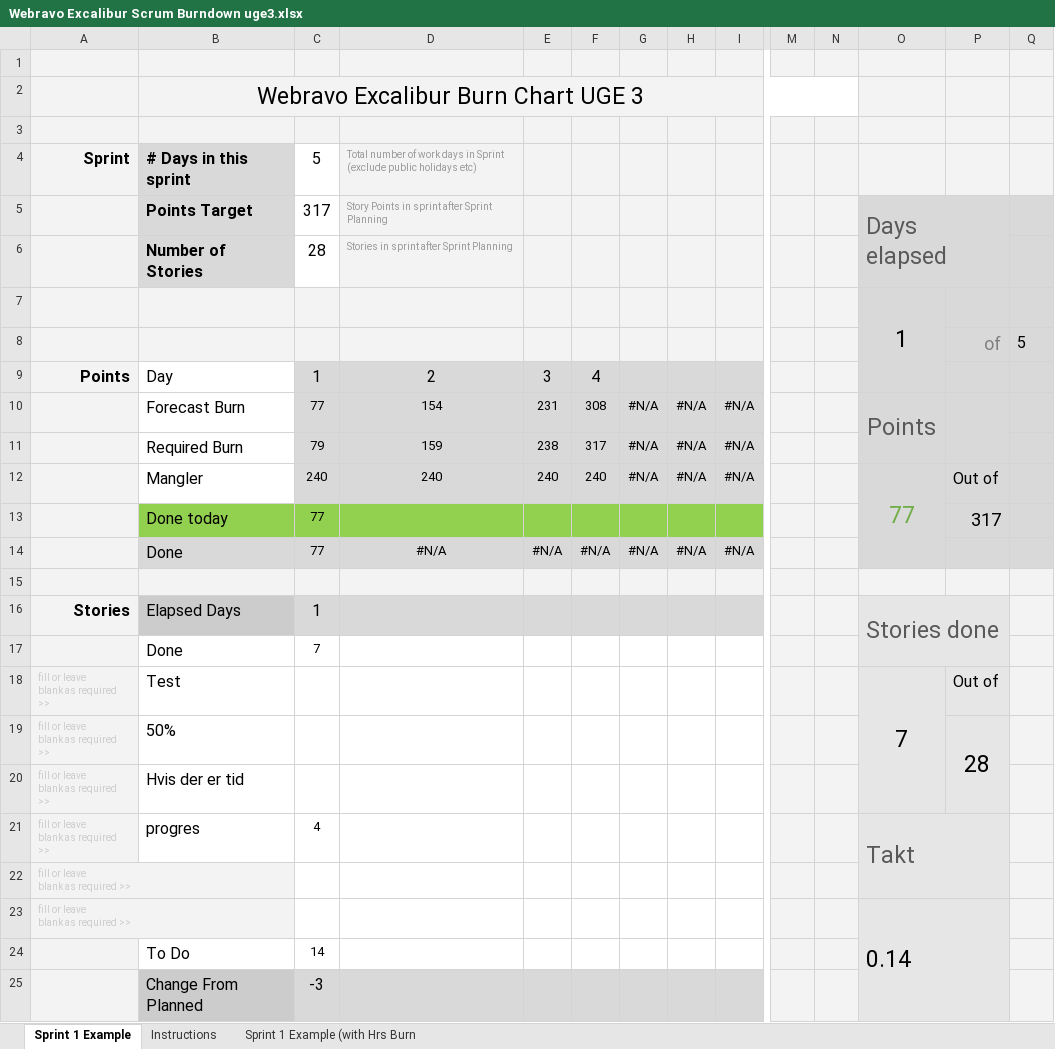
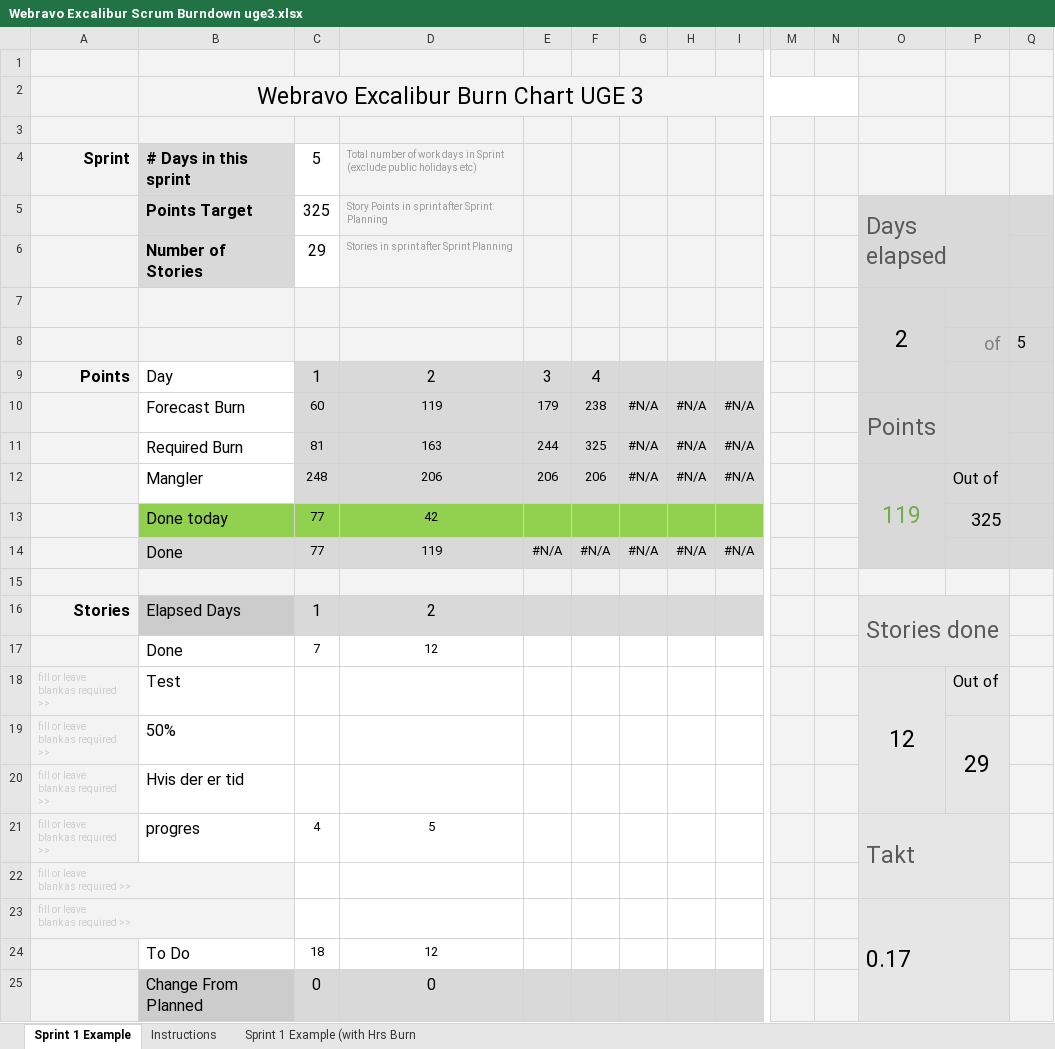
Before and after one commit to Mandrop/Excalibur, an Excel workbook: gruppearbejde/Webravo Excalibur Scrum Burndown uge3.xlsx, sheet Sprint 1 Example, drawn as a sheet; only a part is shown, gaps mark what is left out; values as stored, in another font and other column widths than the file's, no borders; charts and pictures and conditional formats not drawn; removed rows and columns are numbered as before the commit, all else as after; rows hold the shown columns only; the diff names each change by its address in the sheet, - before the commit and + after, or states it on an @@ line.

```diff
--- a/gruppearbejde/Webravo Excalibur Scrum Burndown uge3.xlsx (sheet Sprint 1 Example)
+++ b/gruppearbejde/Webravo Excalibur Scrum Burndown uge3.xlsx (sheet Sprint 1 Example)
-C5 (5): 317
+C5 (5): 325
-C6 (5): 28
+C6 (5): 29
-O7: 1
+O7: 2
-C10 (5): 77
+C10 (5): 60
-D10: 154
+D10: 119
-E10: 231
+E10: 179
-F10: 308
+F10: 238
-C11 (5): 79
+C11 (5): 81
-D11: 159
+D11: 163
-E11: 238
+E11: 244
-F11: 317
+F11: 325
-C12 (5): 240
+C12 (5): 248
-D12: 240
+D12: 206
-E12: 240
+E12: 206
-F12: 240
+F12: 206
-O12: 77
+O12: 119
-D13: (empty)
+D13: 42
-P13: 317
+P13: 325
-D14: #N/A
+D14: 119
-D16: (empty)
+D16: 2
-D17: (empty)
+D17: 12
-O18: 7
+O18: 12
-P19: 28
+P19: 29
-D21: (empty)
+D21: 5
-O23: 0.14
+O23: 0.17
-row 24:  | To Do | 14
-row 25:  | Change From Planned | -3
+row 24:  | To Do | 18 | 12
+row 25:  | Change From Planned | 0 | 0
```
Also changed, not shown: charts or pictures, 2 other files.
